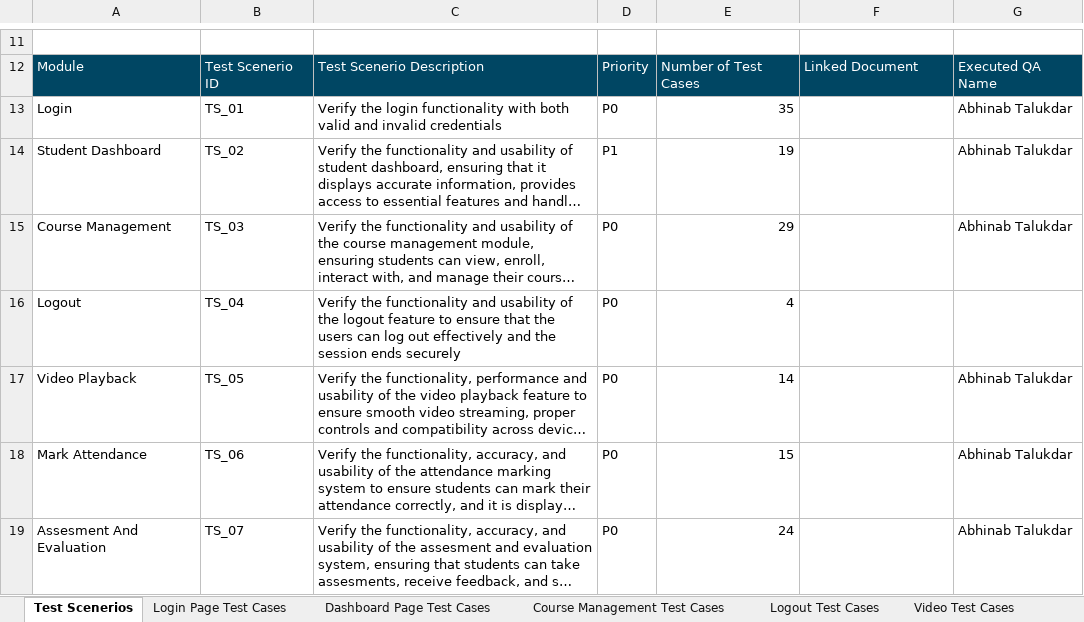
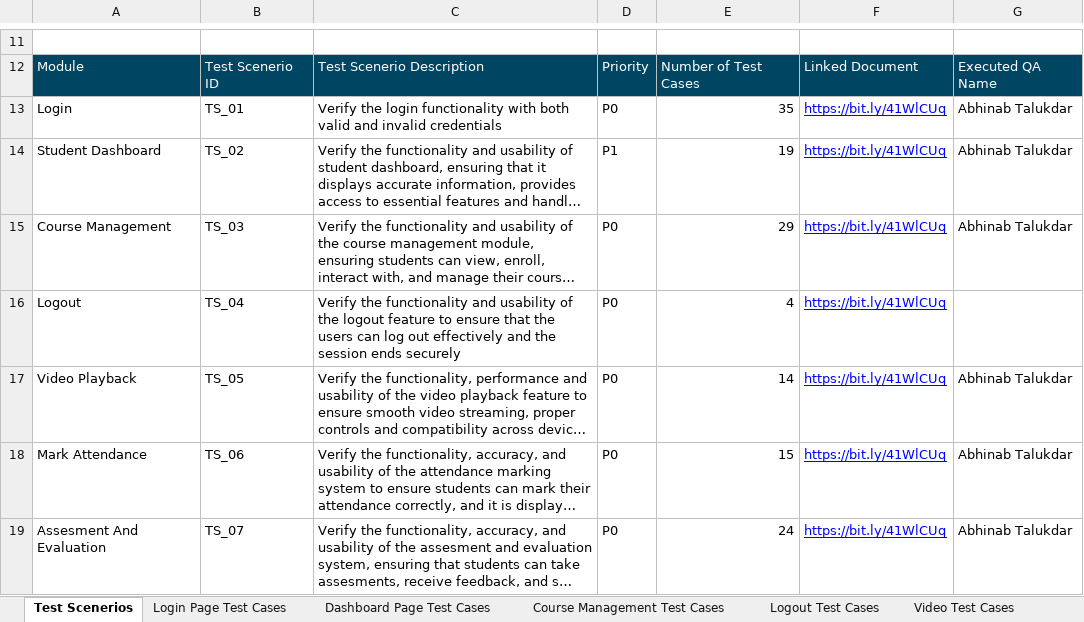
Before and after one commit to abhinab-talukdar/Software-Testing-Projects, an Excel workbook: Test Cases_KodNest Learning Application/KodNest Student Learning Application Project.xlsx, sheet Test Scenerios, drawn as a sheet; only a part is shown, gaps mark what is left out; long unchanged cells end in …; values as stored, in another font and other column widths than the file's, no borders; charts and pictures not drawn; the diff names each change by its address in the sheet, - before the commit and + after, or states it on an @@ line.

```diff
--- a/Test Cases_KodNest Learning Application/KodNest Student Learning Application Project.xlsx (sheet Test Scenerios)
+++ b/Test Cases_KodNest Learning Application/KodNest Student Learning Application Project.xlsx (sheet Test Scenerios)
-F13:F19: (empty)
+F13:F19: https://bit.ly/41WlCUq
```
Also changed, not shown: sheet Logout Test Cases, sheet Mock Interview Test Cases, sheet Video Test Cases, sheet Attendance Test Cases, sheet Assesment Test Cases, sheet Course Management Test Cases, 2 more sheets.
